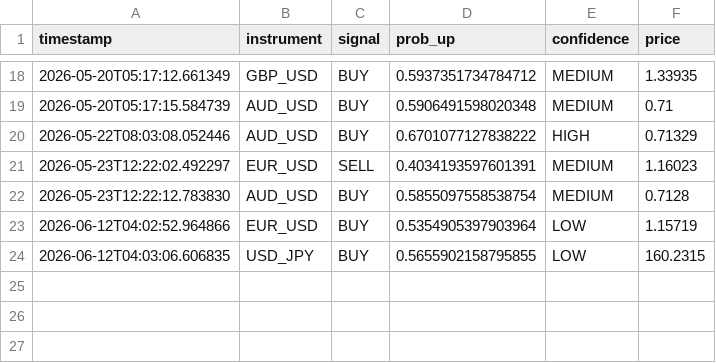
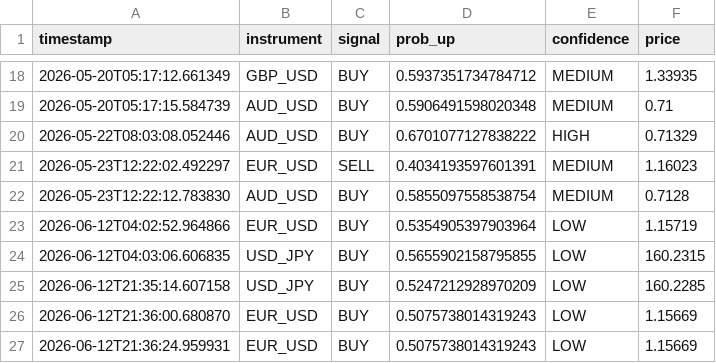
Before and after one commit to rcmohan25-web/Forex-Chautari, a CSV file: data/signals_log.csv, drawn as a sheet; only a part is shown, gaps mark what is left out.

```diff
--- a/data/signals_log.csv
+++ b/data/signals_log.csv
@@ -24 +24,4 @@ timestamp,instrument,signal,prob_up,confidence,price
 2026-06-12T04:03:06.606835,USD_JPY,BUY,0.5655902158795855,LOW,160.2315
+2026-06-12T21:35:14.607158,USD_JPY,BUY,0.5247212928970209,LOW,160.2285
+2026-06-12T21:36:00.680870,EUR_USD,BUY,0.5075738014319243,LOW,1.15669
+2026-06-12T21:36:24.959931,EUR_USD,BUY,0.5075738014319243,LOW,1.15669
```
Also changed, not shown: data/AUD_USD.csv, data/EUR_USD.csv, 15 other files.
